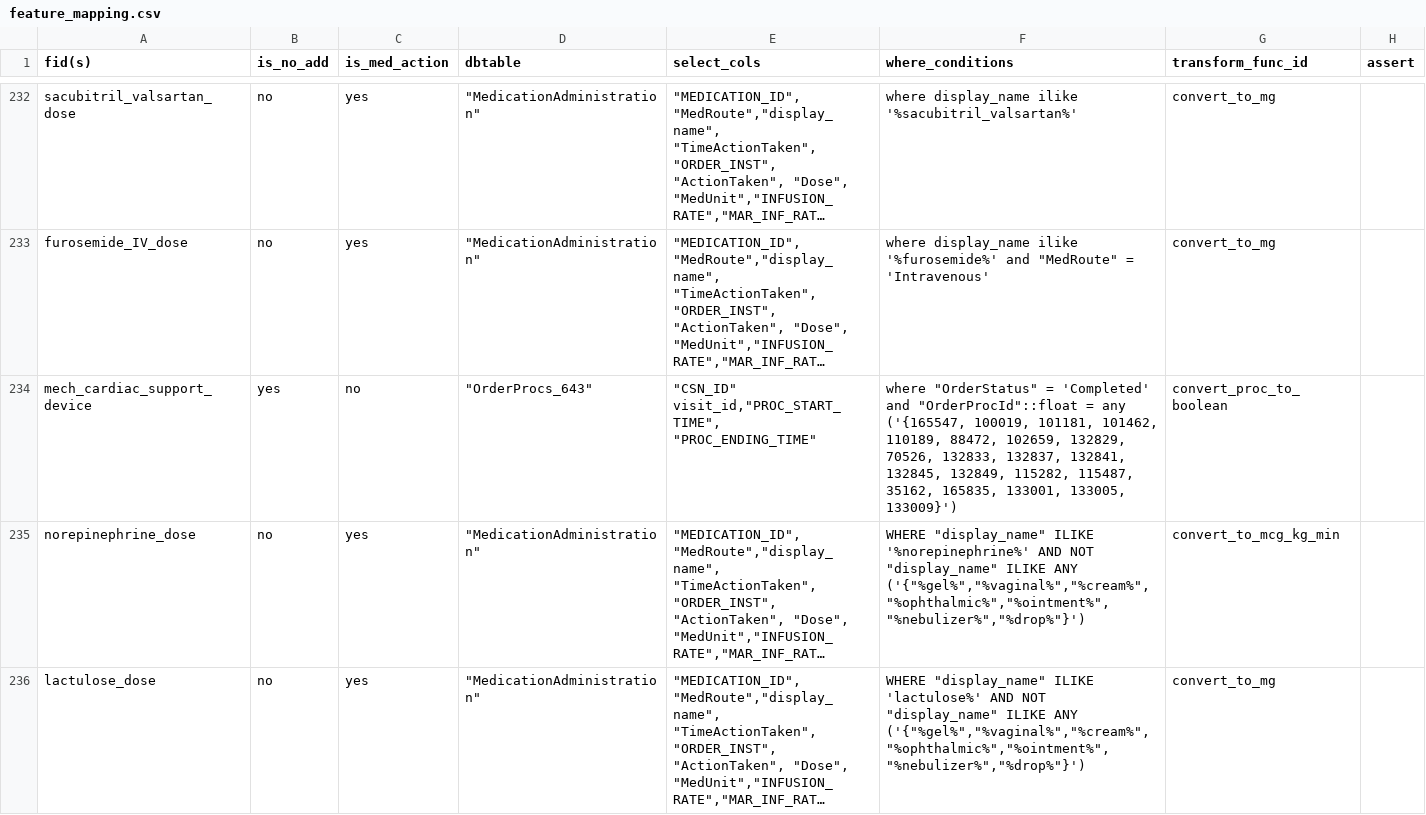
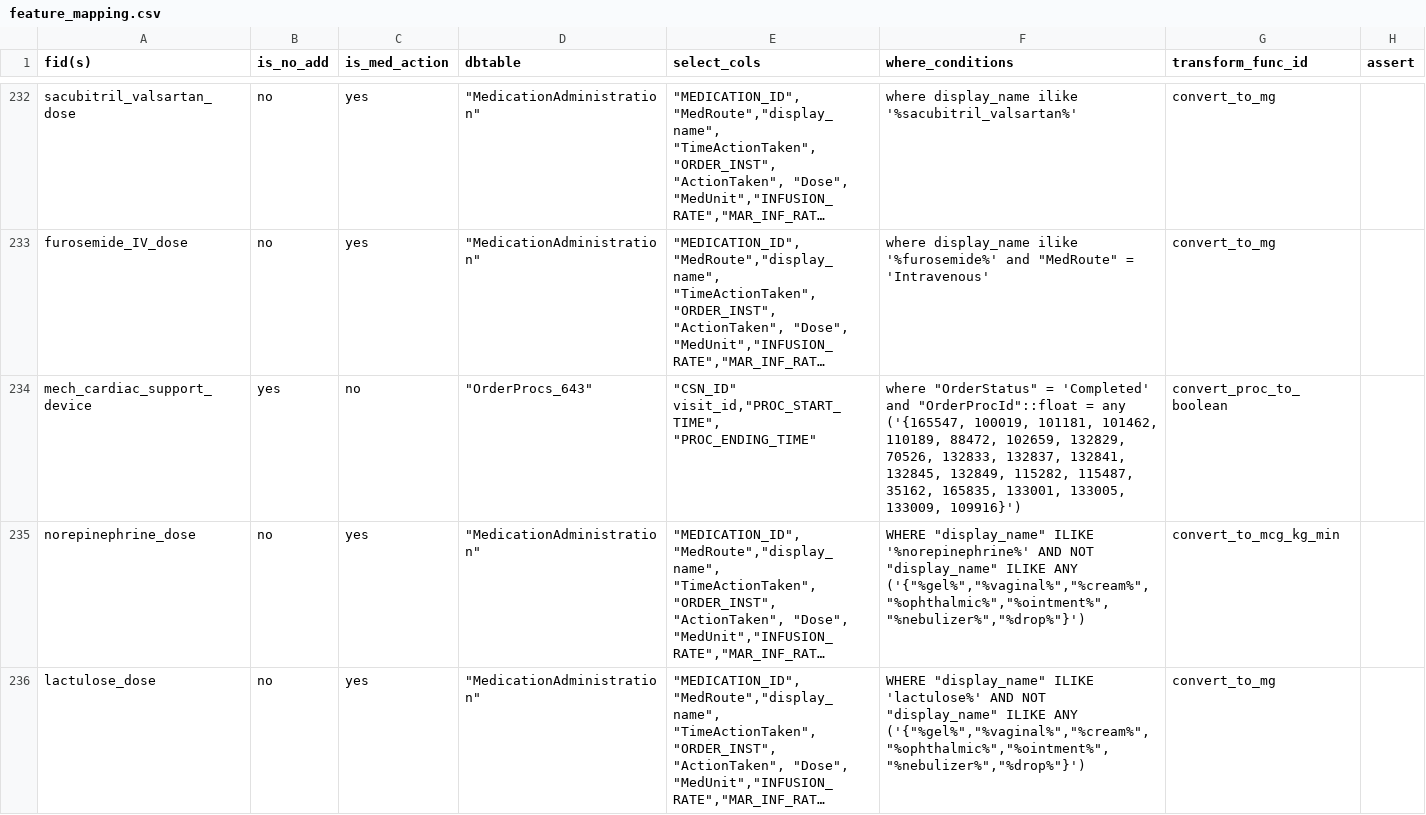
Before and after one commit to cloud-cds/cds-stack, a CSV file: etl/clarity2dw/conf/feature_mapping.csv, drawn as a sheet; only a part is shown, gaps mark what is left out; long unchanged cells end in …; the diff names each change by its address in the sheet, - before the commit and + after, or states it on an @@ line.

```diff
--- a/etl/clarity2dw/conf/feature_mapping.csv
+++ b/etl/clarity2dw/conf/feature_mapping.csv
-F234 (where_conditions): …133001, 133005, 133009}')
+F234 (where_conditions): …133001, 133005, 133009, 109916}')
```
Also changed, not shown: 1 other file.
